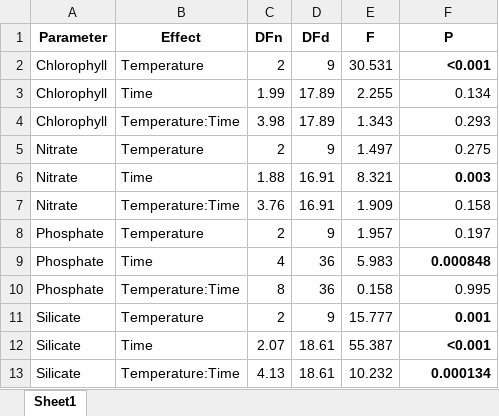
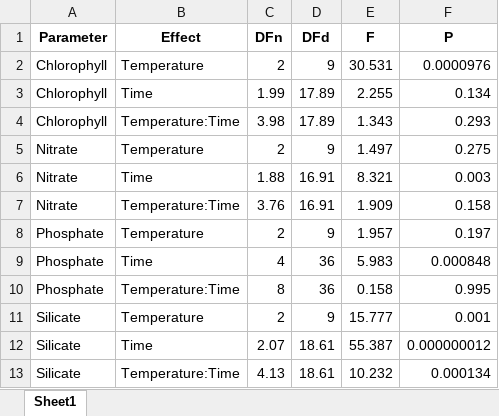
Before and after one commit to AntoniaAhme/TopTrons22MesocosmIncubation, an Excel workbook: Data/StatisticsChlNut.xlsx, sheet Sheet1, drawn as a sheet; values as stored, in another font and other column widths than the file's, no borders; the diff names each change by its address in the sheet, - before the commit and + after, or states it on an @@ line.

```diff
--- a/Data/StatisticsChlNut.xlsx (sheet Sheet1)
+++ b/Data/StatisticsChlNut.xlsx (sheet Sheet1)
-F2 (P): <0.001
+F2 (P): 0.0000976
-F2 bold: on
+F2 bold: off
-F6 bold: on
+F6 bold: off
-F9 bold: on
+F9 bold: off
-F11:F13 bold: on
+F11:F13 bold: off
-F12 (P): <0.001
+F12 (P): 0.000000012
```
Also changed, not shown: Data/StatisticsDiversity.xlsx, Supplement/Data/CarbonateChemistry.xlsx, 18 other files.
